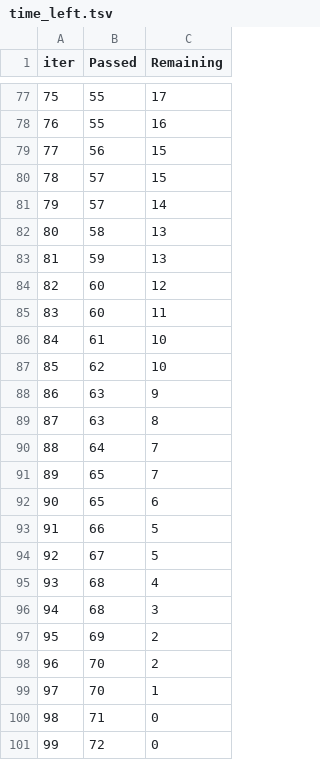
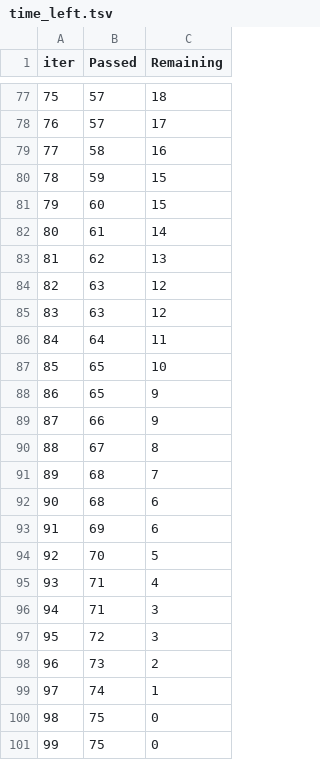
Before and after one commit to neelshah-web/mlproject, a TSV file: catboost_info/time_left.tsv, drawn as a sheet; only a part is shown, gaps mark what is left out; the diff covers the shown part only.

```diff
--- a/catboost_info/time_left.tsv
+++ b/catboost_info/time_left.tsv
@@ -77,25 +77,25 @@ iter	Passed	Remaining
-75	55	17
-76	55	16
-77	56	15
-78	57	15
-79	57	14
-80	58	13
-81	59	13
-82	60	12
-83	60	11
-84	61	10
-85	62	10
-86	63	9
-87	63	8
-88	64	7
-89	65	7
-90	65	6
-91	66	5
-92	67	5
-93	68	4
-94	68	3
-95	69	2
-96	70	2
-97	70	1
-98	71	0
-99	72	0
+75	57	18
+76	57	17
+77	58	16
+78	59	15
+79	60	15
+80	61	14
+81	62	13
+82	63	12
+83	63	12
+84	64	11
+85	65	10
+86	65	9
+87	66	9
+88	67	8
+89	68	7
+90	68	6
+91	69	6
+92	70	5
+93	71	4
+94	71	3
+95	72	3
+96	73	2
+97	74	1
+98	75	0
+99	75	0
```
Also changed, not shown: 139 edited cells elsewhere in this file, 6 other files.
